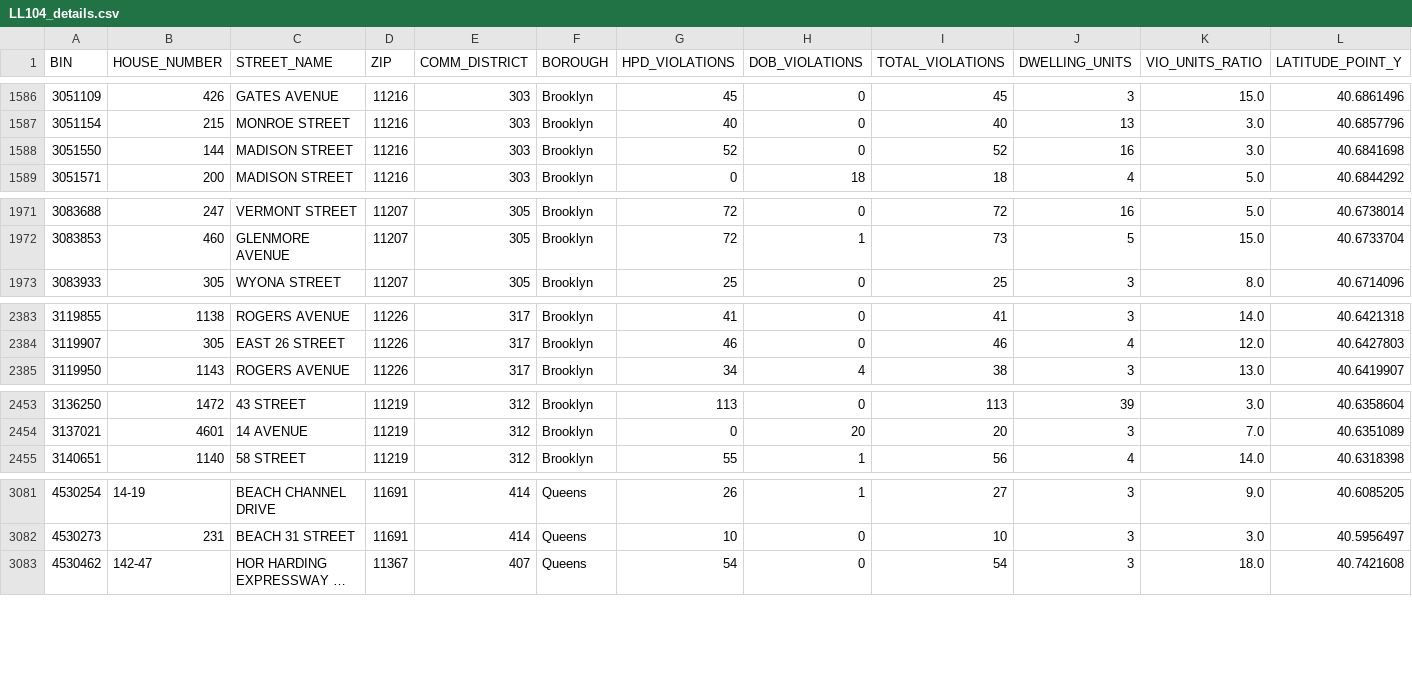
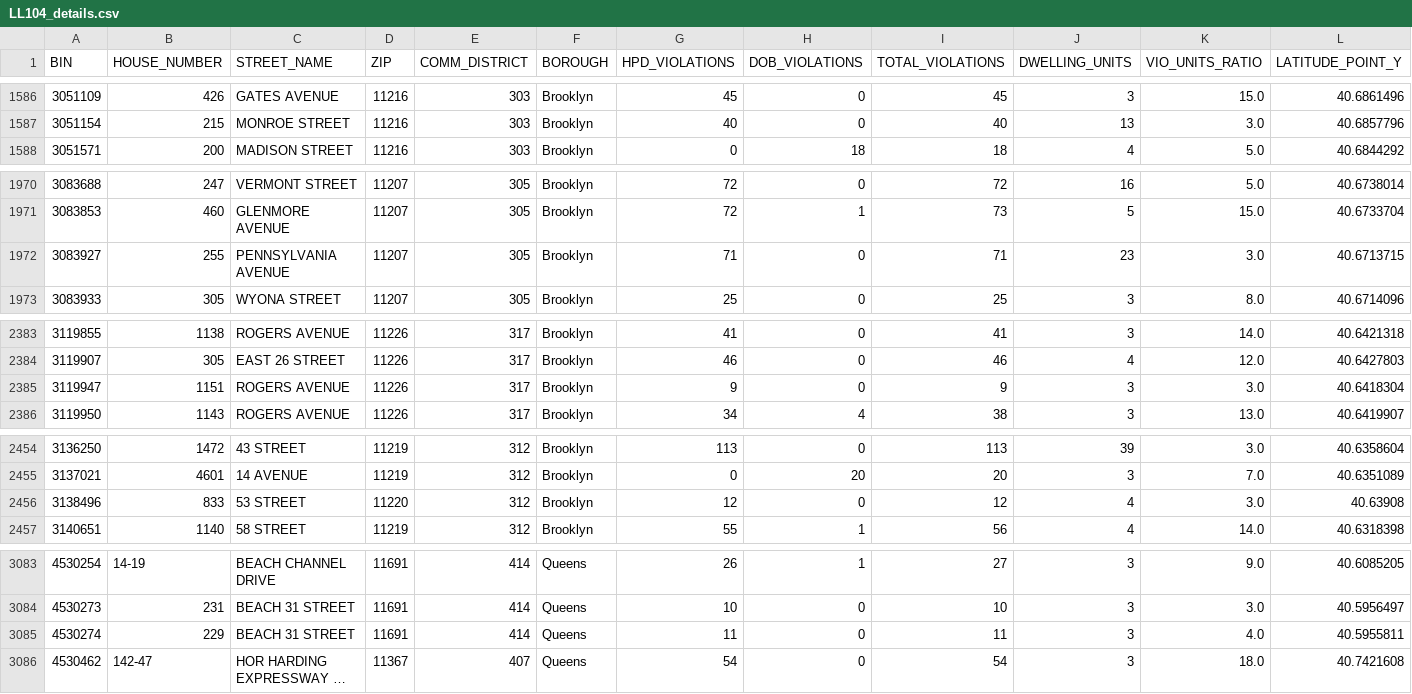
Before and after one commit to NYCDOB/LL104, a CSV file: data/LL104_details.csv, drawn as a sheet; only a part is shown, gaps mark what is left out; long unchanged cells end in …; removed rows and columns are numbered as before the commit, all else as after; rows hold the shown columns only; the diff covers the shown part only; the diff names each change by its address in the sheet, - before the commit and + after, or states it on an @@ line.

```diff
--- a/data/LL104_details.csv
+++ b/data/LL104_details.csv
-row 1588: 3051550 | 144 | MADISON STREET | 11216 | 303 | Brooklyn | 52 | 0 | 52 | 16 | 3.0 | 40.6841698
+row 1972: 3083927 | 255 | PENNSYLVANIA AVENUE | 11207 | 305 | Brooklyn | 71 | 0 | 71 | 23 | 3.0 | 40.6713715
+row 2385: 3119947 | 1151 | ROGERS AVENUE | 11226 | 317 | Brooklyn | 9 | 0 | 9 | 3 | 3.0 | 40.6418304
+row 2456: 3138496 | 833 | 53 STREET | 11220 | 312 | Brooklyn | 12 | 0 | 12 | 4 | 3.0 | 40.63908
+row 3085: 4530274 | 229 | BEACH 31 STREET | 11691 | 414 | Queens | 11 | 0 | 11 | 3 | 4.0 | 40.5955811
```
Also changed, not shown: 70 edited cells elsewhere in this file, data/LL104_properties.csv, 2 other files.
